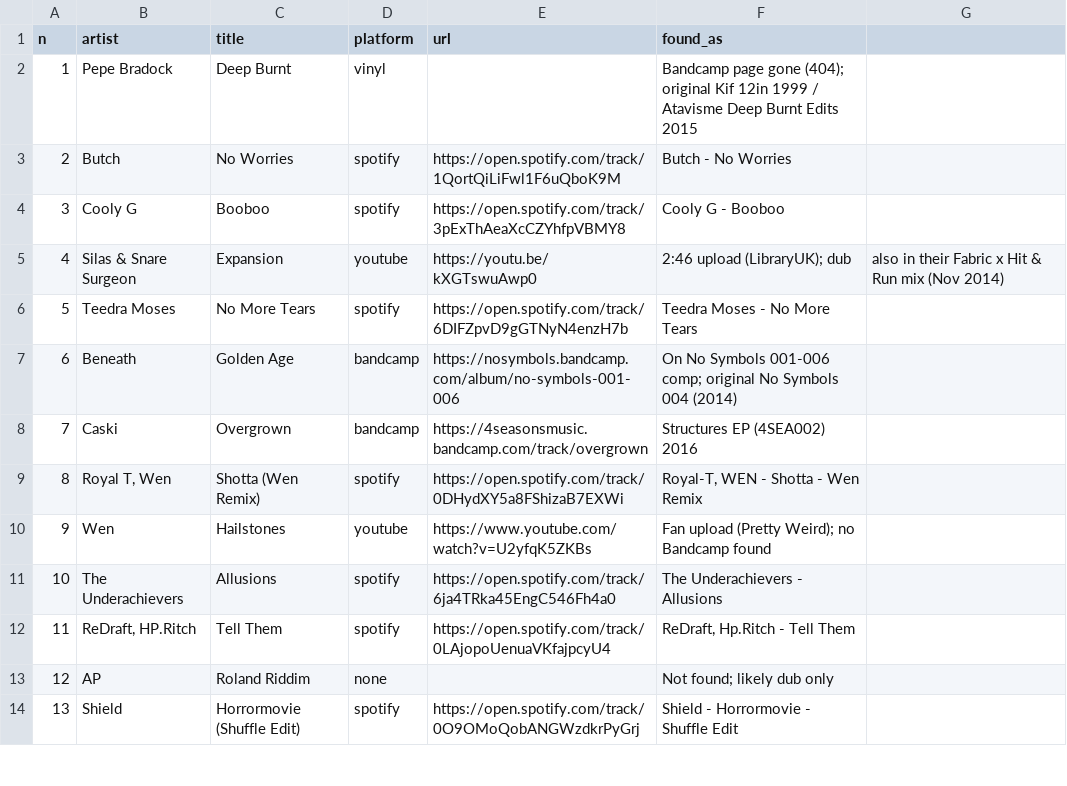
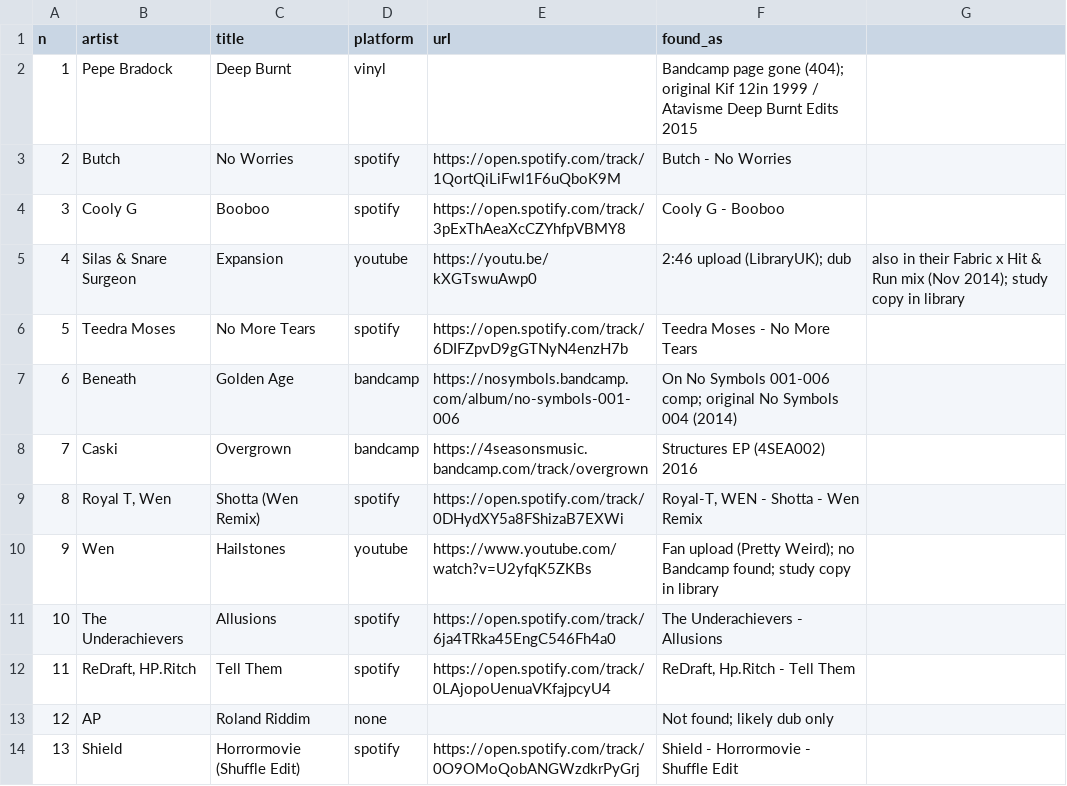
Before and after one commit to chaosisnotrandomitisrhythmic/paradise_garage, a CSV file: metadata/nts-barely-legal-2015-09-25.csv, drawn as a sheet; only a part is shown; the diff covers the shown part only.

Commit message:
Barely Legal: Neverland from Spotify, study copies of the other eight
#43 Neverland is on Spotify, credited to Mala alone: recorded lossless
and added to the playlist. The four upload-only tracks (#4, 9, 23, 48)
and the four other vinyl-only records (#27, 32, 35, 41) go into the
library from the YouTube upload with the most energy above 14-19 kHz,
full length breaking ties; tagged source=youtube with the upload's URL,
24-bit/44.1 FLAC at -1 dB. Catalog now 321 tracks.

```diff
--- a/metadata/nts-barely-legal-2015-09-25.csv
+++ b/metadata/nts-barely-legal-2015-09-25.csv
@@ -4,3 +4,3 @@ n,artist,title,platform,url,found_as
 3,Cooly G,Booboo,spotify,https://open.spotify.com/track/3pExThAeaXcCZYhfpVBMY8,Cooly G - Booboo
-4,Silas & Snare Surgeon,Expansion,youtube,https://youtu.be/kXGTswuAwp0,2:46 upload (LibraryUK); dub, also in their Fabric x Hit & Run mix (Nov 2014)
+4,Silas & Snare Surgeon,Expansion,youtube,https://youtu.be/kXGTswuAwp0,2:46 upload (LibraryUK); dub, also in their Fabric x Hit & Run mix (Nov 2014); study copy in library
 5,Teedra Moses,No More Tears,spotify,https://open.spotify.com/track/6DIFZpvD9gGTNyN4enzH7b,Teedra Moses - No More Tears
@@ -9,3 +9,3 @@ n,artist,title,platform,url,found_as
 8,"Royal T, Wen",Shotta (Wen Remix),spotify,https://open.spotify.com/track/0DHydXY5a8FShizaB7EXWi,"Royal-T, WEN - Shotta - Wen Remix"
-9,Wen,Hailstones,youtube,https://www.youtube.com/watch?v=U2yfqK5ZKBs,Fan upload (Pretty Weird); no Bandcamp found
+9,Wen,Hailstones,youtube,https://www.youtube.com/watch?v=U2yfqK5ZKBs,Fan upload (Pretty Weird); no Bandcamp found; study copy in library
 10,The Underachievers,Allusions,spotify,https://open.spotify.com/track/6ja4TRka45EngC546Fh4a0,The Underachievers - Allusions
```
Also changed, not shown: 10 edited cells elsewhere in this file, 2 other files.
